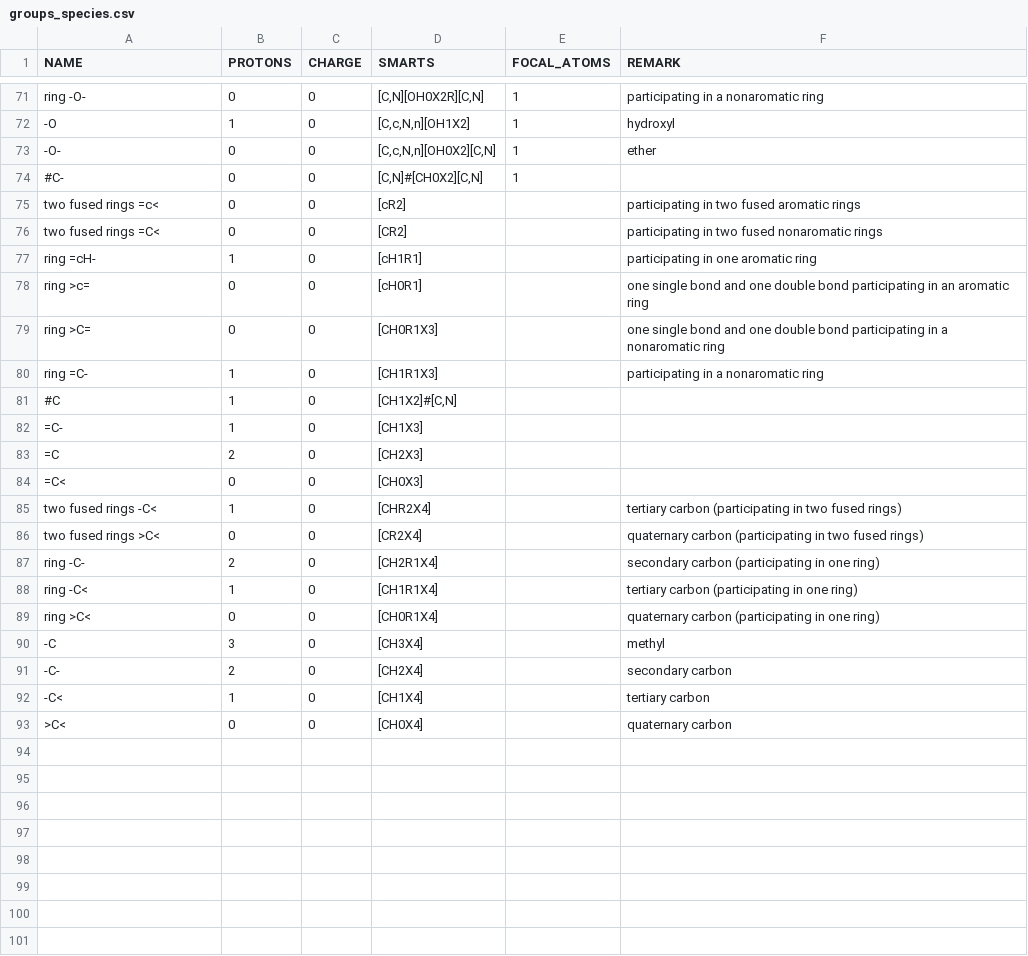
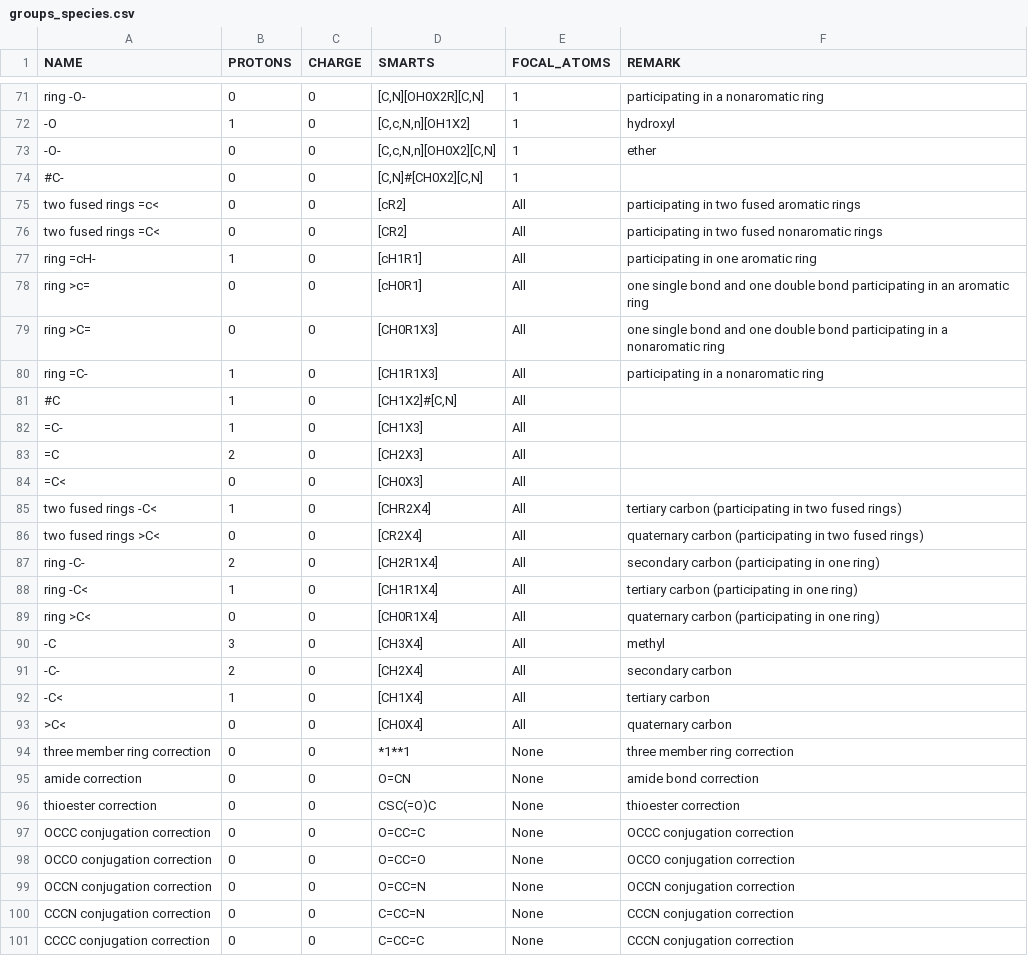
Before and after one commit to eladnoor/milo-lab, a CSV file: data/thermodynamics/groups_species.csv, drawn as a sheet; only a part is shown, gaps mark what is left out; the diff covers the shown part only.

Commit message:
Add some of the simplest corrections from Hatzi's paper. Update the way we parse focal atoms a bit.

```diff
--- a/data/thermodynamics/groups_species.csv
+++ b/data/thermodynamics/groups_species.csv
@@ -74,20 +74,28 @@
 "#C-",0,0,"[C,N]#[CH0X2][C,N]",1,
-"two fused rings =c<",0,0,"[cR2]",,"participating in two fused aromatic rings"
-"two fused rings =C<",0,0,"[CR2]",,"participating in two fused nonaromatic rings"
-"ring =cH-",1,0,"[cH1R1]",,"participating in one aromatic ring"
-"ring >c=",0,0,"[cH0R1]",,"one single bond and one double bond participating in an aromatic ring"
-"ring >C=",0,0,"[CH0R1X3]",,"one single bond and one double bond participating in a nonaromatic ring"
-"ring =C-",1,0,"[CH1R1X3]",,"participating in a nonaromatic ring"
-"#C",1,0,"[CH1X2]#[C,N]",,
-"=C-",1,0,"[CH1X3]",,
-"=C",2,0,"[CH2X3]",,
-"=C<",0,0,"[CH0X3]",,
-"two fused rings -C<",1,0,"[CHR2X4]",,"tertiary carbon (participating in two fused rings)"
-"two fused rings >C<",0,0,"[CR2X4]",,"quaternary carbon (participating in two fused rings)"
-"ring -C-",2,0,"[CH2R1X4]",,"secondary carbon (participating in one ring)"
-"ring -C<",1,0,"[CH1R1X4]",,"tertiary carbon (participating in one ring)"
-"ring >C<",0,0,"[CH0R1X4]",,"quaternary carbon (participating in one ring)"
-"-C",3,0,"[CH3X4]",,"methyl"
-"-C-",2,0,"[CH2X4]",,"secondary carbon"
-"-C<",1,0,"[CH1X4]",,"tertiary carbon"
-">C<",0,0,"[CH0X4]",,"quaternary carbon"
+"two fused rings =c<",0,0,"[cR2]","All","participating in two fused aromatic rings"
+"two fused rings =C<",0,0,"[CR2]","All","participating in two fused nonaromatic rings"
+"ring =cH-",1,0,"[cH1R1]","All","participating in one aromatic ring"
+"ring >c=",0,0,"[cH0R1]","All","one single bond and one double bond participating in an aromatic ring"
+"ring >C=",0,0,"[CH0R1X3]","All","one single bond and one double bond participating in a nonaromatic ring"
+"ring =C-",1,0,"[CH1R1X3]","All","participating in a nonaromatic ring"
+"#C",1,0,"[CH1X2]#[C,N]","All",
+"=C-",1,0,"[CH1X3]","All",
+"=C",2,0,"[CH2X3]","All",
+"=C<",0,0,"[CH0X3]","All",
+"two fused rings -C<",1,0,"[CHR2X4]","All","tertiary carbon (participating in two fused rings)"
+"two fused rings >C<",0,0,"[CR2X4]","All","quaternary carbon (participating in two fused rings)"
+"ring -C-",2,0,"[CH2R1X4]","All","secondary carbon (participating in one ring)"
+"ring -C<",1,0,"[CH1R1X4]","All","tertiary carbon (participating in one ring)"
+"ring >C<",0,0,"[CH0R1X4]","All","quaternary carbon (participating in one ring)"
+"-C",3,0,"[CH3X4]","All","methyl"
+"-C-",2,0,"[CH2X4]","All","secondary carbon"
+"-C<",1,0,"[CH1X4]","All","tertiary carbon"
+">C<",0,0,"[CH0X4]","All","quaternary carbon"
+"three member ring correction",0,0,"*1**1","None","three member ring correction"
+"amide correction",0,0,"O=CN","None","amide bond correction"
+"thioester correction",0,0,"CSC(=O)C","None","thioester correction"
+"OCCC conjugation correction",0,0,"O=CC=C","None","OCCC conjugation correction"
+"OCCO conjugation correction",0,0,"O=CC=O","None","OCCO conjugation correction"
+"OCCN conjugation correction",0,0,"O=CC=N","None","OCCN conjugation correction"
+"CCCN conjugation correction",0,0,"C=CC=N","None","CCCN conjugation correction"
+"CCCC conjugation correction",0,0,"C=CC=C","None","CCCN conjugation correction"
```
Also changed, not shown: 30 edited cells elsewhere in this file, 3 other files.
